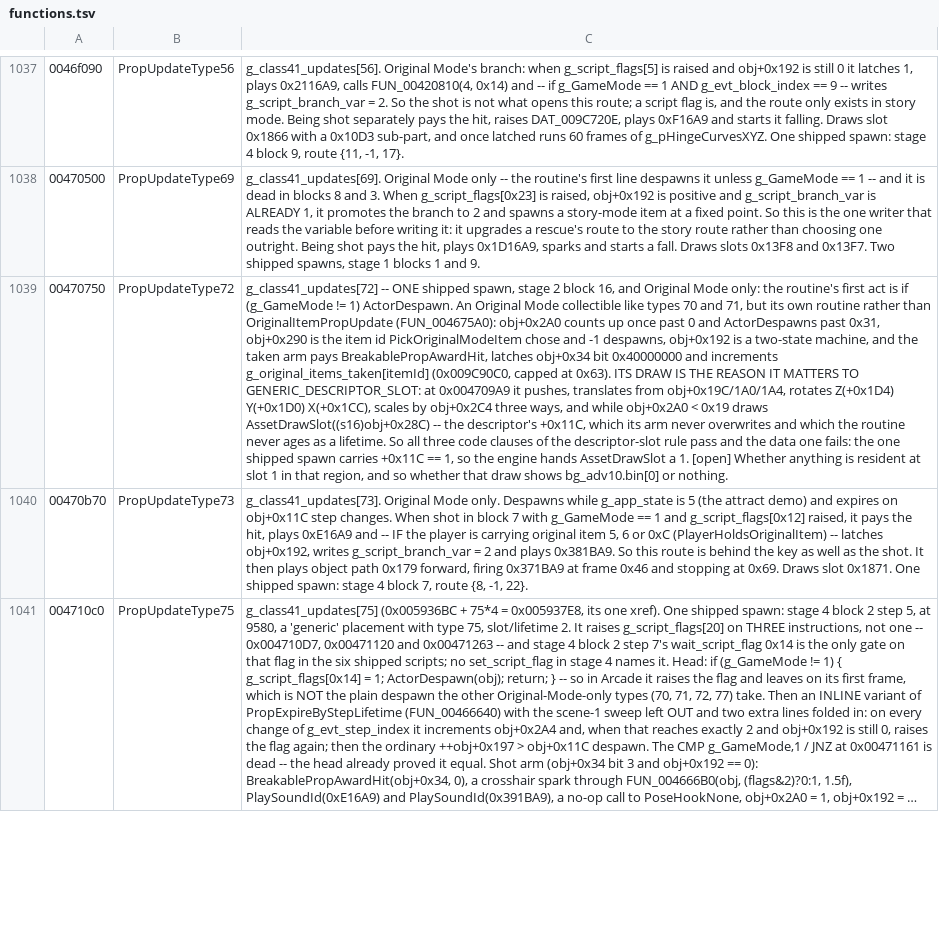
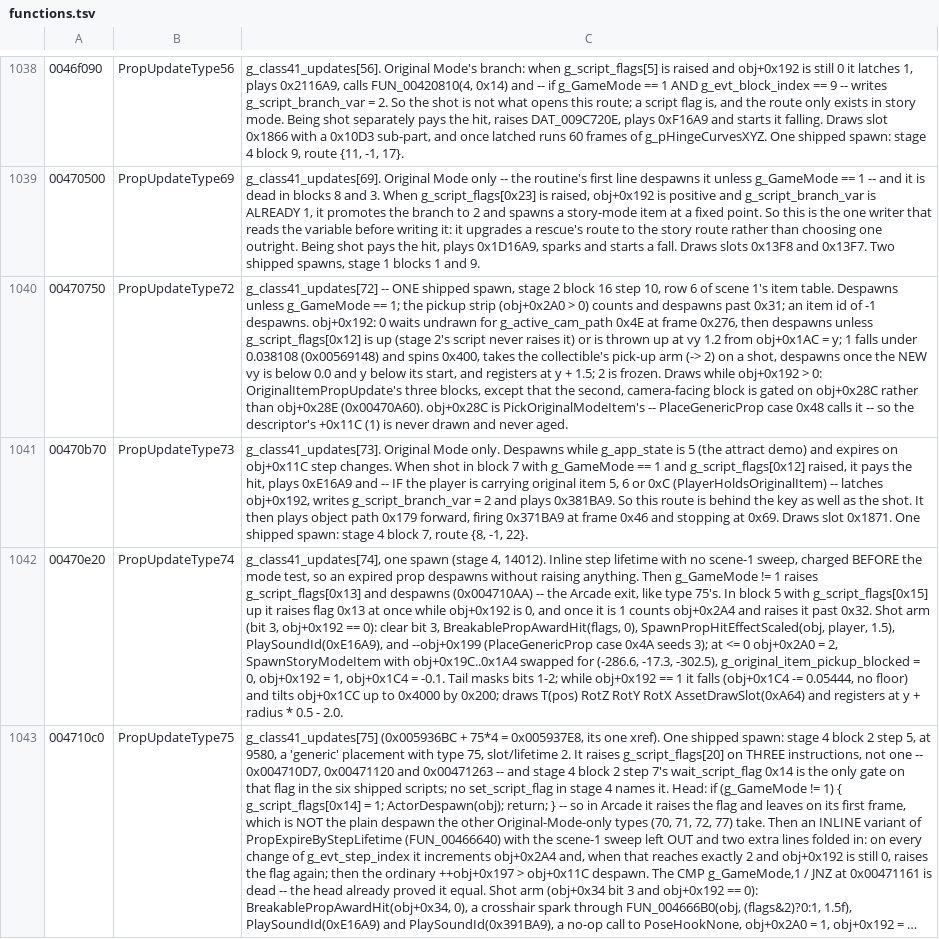
Before and after one commit to saul/hotd2-decomp, a TSV file: ghidra/annotations/functions.tsv, drawn as a sheet; only a part is shown, gaps mark what is left out; long unchanged cells end in …; addresses are those after the commit; the diff covers the shown part only; the diff names each change by its address in the sheet, - before the commit and + after, or states it on an @@ line.

```diff
--- a/ghidra/annotations/functions.tsv
+++ b/ghidra/annotations/functions.tsv
-C1040: …2 block 16, and Original Mode only: the routine's first act is if (g_GameMode != 1) ActorDespawn. An Original Mode collectible like types 70 and 71, but its own routine rather than OriginalItemPropUpdate (FUN_004675A0): obj+0x2A0 counts up once past 0 and ActorDespawns past 0x31, obj+0x290 is the item id PickOriginalModeItem chose and -1 despawns, obj+0x192 is a two-state machine, and the taken arm pays BreakablePropAwardHit, latches obj+0x34 bit 0x40000000 and increments g_original_items_taken[itemId] (0x009C90C0, capped at 0x63). ITS DRAW IS THE REASON IT MATTERS TO GENERIC_DESCRIPTOR_SLOT: at 0x004709A9 it pushes, translates from obj+0x19C/1A0/1A4, rotates Z(+0x1D4) Y(+0x1D0) X(+0x1CC), scales by obj+0x2C4 three ways, and while obj+0x2A0 < 0x19 draws AssetDrawSlot((s16)obj+0x28C) -- the descriptor's +0x11C, which its arm never overwrites and which the routine never ages as a lifetime. So all three code clauses of the descriptor-slot rule pass and the data one fails: the one shipped spawn carries +0x11C == 1, so the engine hands AssetDrawSlot a 1. [open] Whether anything is resident at slot 1 in that region, and so whether that draw shows bg_adv10.bin[0] or nothing.
+C1040: …2 block 16 step 10, row 6 of scene 1's item table. Despawns unless g_GameMode == 1; the pickup strip (obj+0x2A0 > 0) counts and despawns past 0x31; an item id of -1 despawns. obj+0x192: 0 waits undrawn for g_active_cam_path 0x4E at frame 0x276, then despawns unless g_script_flags[0x12] is up (stage 2's script never raises it) or is thrown up at vy 1.2 from obj+0x1AC = y; 1 falls under 0.038108 (0x00569148) and spins 0x400, takes the collectible's pick-up arm (-> 2) on a shot, despawns once the NEW vy is below 0.0 and y below its start, and registers at y + 1.5; 2 is frozen. Draws while obj+0x192 > 0: OriginalItemPropUpdate's three blocks, except that the second, camera-facing block is gated on obj+0x28C rather than obj+0x28E (0x00470A60). obj+0x28C is PickOriginalModeItem's -- PlaceGenericProp case 0x48 calls it -- so the descriptor's +0x11C (1) is never drawn and never aged.
+row 1042: 00470e20 | PropUpdateType74 | g_class41_updates[74], one spawn (stage 4, 14012). Inline step lifetime with no scene-1 sweep, charged BEFORE the mode test, so an expired prop despawns without raising anything. Then g_GameMode != 1 raises g_script_flags[0x13] and despawns (0x004710AA) -- the Arcade exit, like type 75's. In block 5 with g_script_flags[0x15] up it raises flag 0x13 at once while obj+0x192 is 0, and once it is 1 counts obj+0x2A4 and raises it past 0x32. Shot arm (bit 3, obj+0x192 == 0): clear bit 3, BreakablePropAwardHit(flags, 0), SpawnPropHitEffectScaled(obj, player, 1.5), PlaySoundId(0xE16A9), and --obj+0x199 (PlaceGenericProp case 0x4A seeds 3); at <= 0 obj+0x2A0 = 2, SpawnStoryModeItem with obj+0x19C..0x1A4 swapped for (-286.6, -17.3, -302.5), g_original_item_pickup_blocked = 0, obj+0x192 = 1, obj+0x1C4 = -0.1. Tail masks bits 1-2; while obj+0x192 == 1 it falls (obj+0x1C4 -= 0.05444, no floor) and tilts obj+0x1CC up to 0x4000 by 0x200; draws T(pos) RotZ RotY RotX AssetDrawSlot(0xA64) and registers at y + radius * 0.5 - 2.0.
```
Also changed, not shown: 5 added rows and 3 edited cells elsewhere in this file, ghidra/annotations/globals.tsv, 38 other files.
